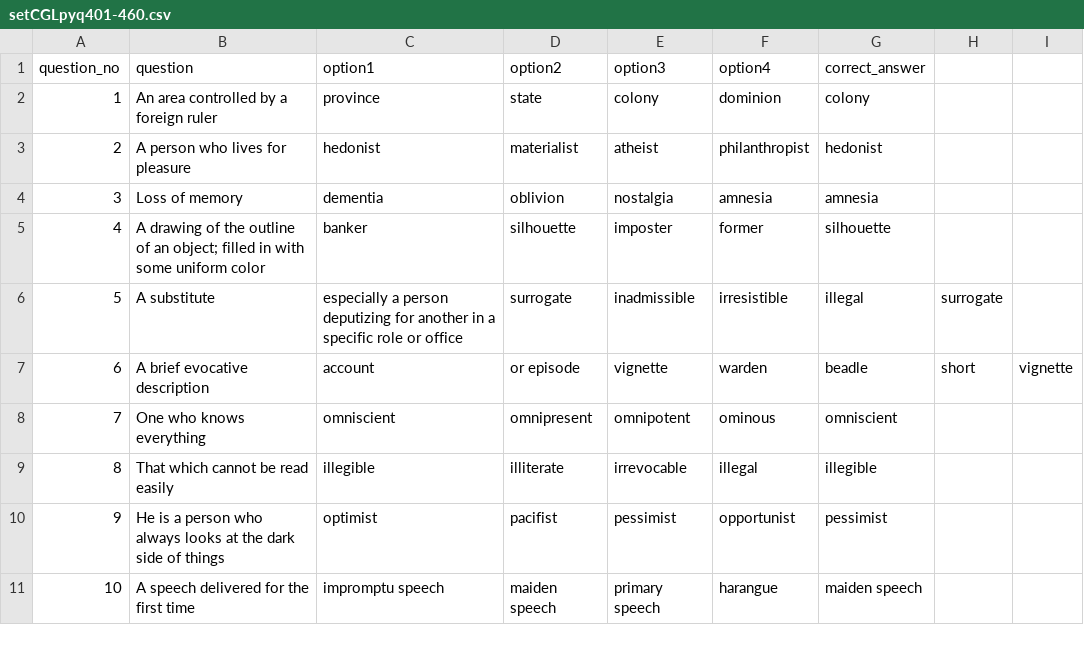
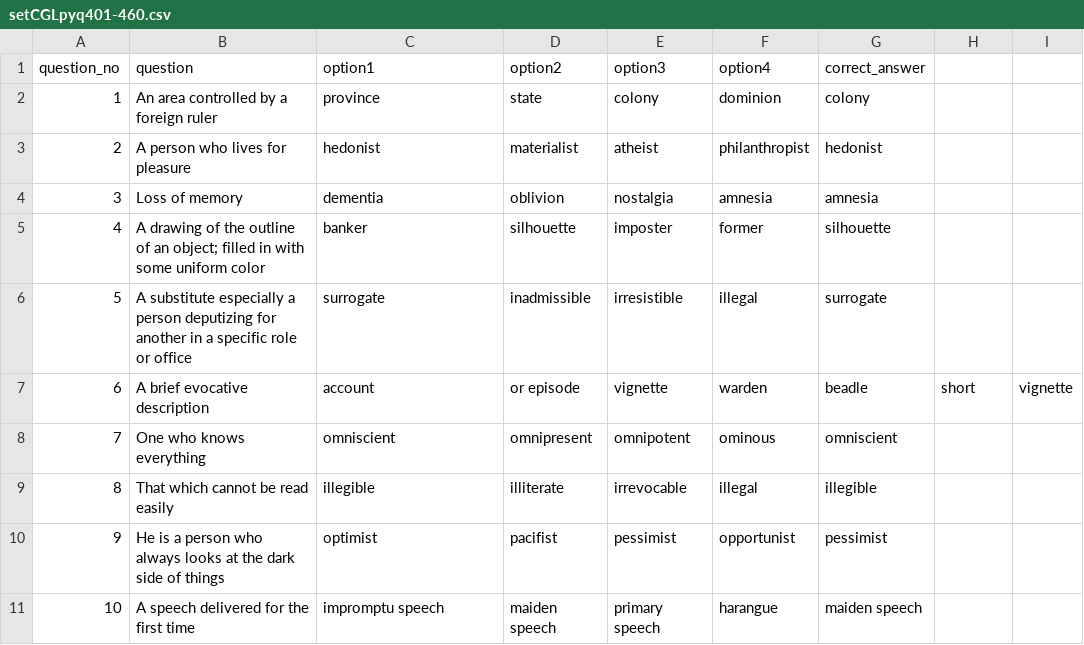
Before and after one commit to its0su0rj/owspracticeits-suraj, a CSV file: setCGLpyq401-460.csv, drawn as a sheet; only a part is shown.

Commit message:
Update setCGLpyq401-460.csv

```diff
--- a/setCGLpyq401-460.csv
+++ b/setCGLpyq401-460.csv
@@ -5,3 +5,3 @@ question_no,question,option1,option2,option3,option4,correct_answer
 4,A drawing of the outline of an object; filled in with some uniform color,banker,silhouette,imposter,former,silhouette
-5,A substitute, especially a person deputizing for another in a specific role or office,surrogate,inadmissible,irresistible,illegal,surrogate
+5,A substitute especially a person deputizing for another in a specific role or office,surrogate,inadmissible,irresistible,illegal,surrogate
 6,A brief evocative description, account, or episode,vignette,warden,beadle,short,vignette
```
